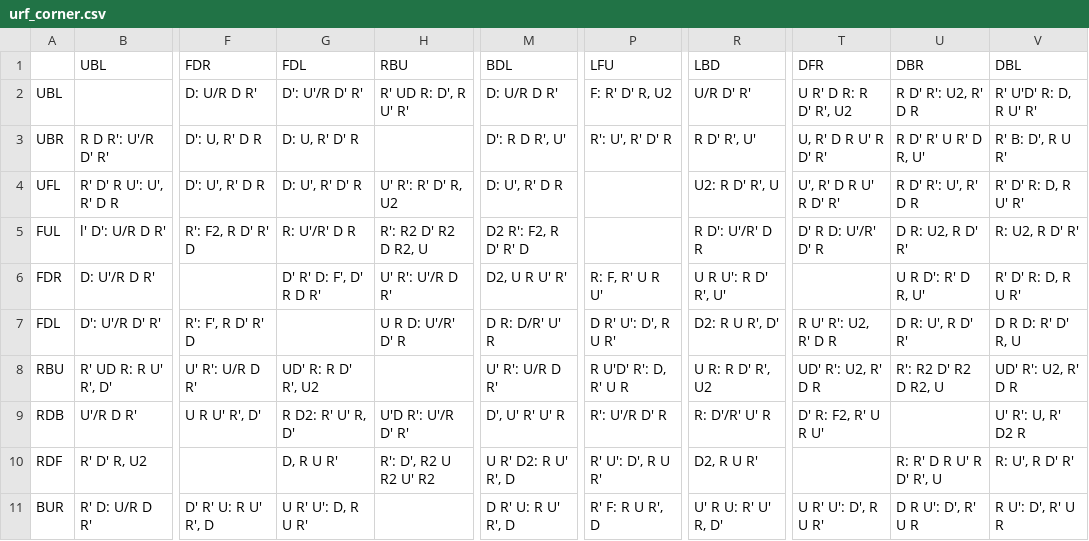
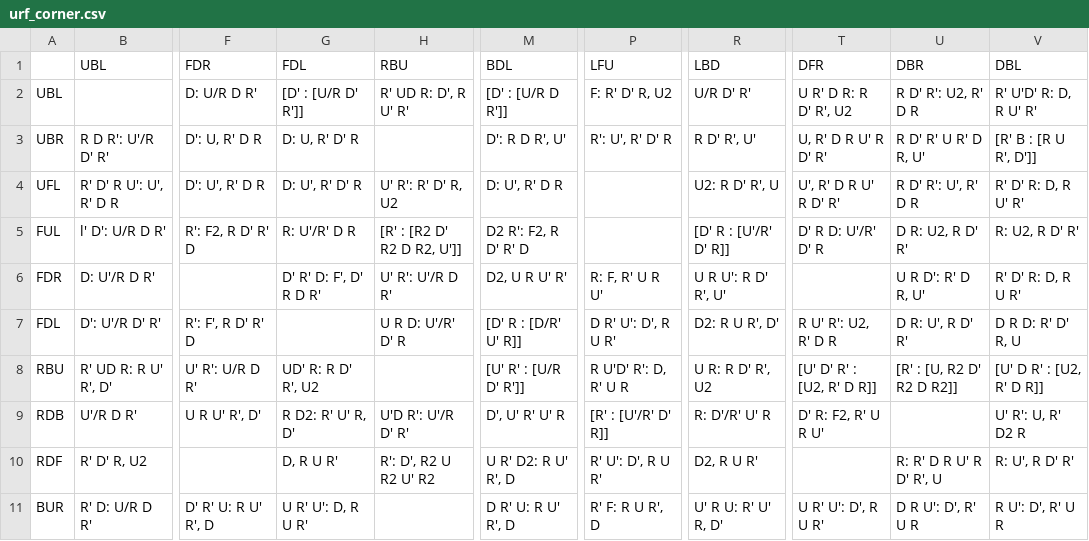
Before and after one commit to Lykos/cube_trainer, a CSV file: data/commutators/urf_corner.csv, drawn as a sheet; only a part is shown, gaps mark what is left out; the diff covers the shown part only; the diff names each change by its address in the sheet, - before the commit and + after, or states it on an @@ line.

```diff
--- a/data/commutators/urf_corner.csv
+++ b/data/commutators/urf_corner.csv
-G2 (FDL): D': U'/R D' R'
+G2 (FDL): [D' : [U/R D' R']]
-M2 (BDL): D: U/R D R'
+M2 (BDL): [D' : [U/R D R']]
-V3 (DBL): R' B: D', R U R'
+V3 (DBL): [R' B : [R U R', D']]
-H5 (RBU): R': R2 D' R2 D R2, U
+H5 (RBU): [R' : [R2 D' R2 D R2, U']]
-R5 (LBD): R D': U'/R' D R
+R5 (LBD): [D' R : [U'/R' D' R]]
-M7 (BDL): D R: D/R' U' R
+M7 (BDL): [D' R : [D/R' U' R]]
-M8 (BDL): U' R': U/R D R'
+M8 (BDL): [U' R' : [U/R D' R']]
-T8 (DFR): UD' R': U2, R' D R
+T8 (DFR): [U' D' R' : [U2, R' D R]]
-U8 (DBR): R': R2 D' R2 D R2, U
+U8 (DBR): [R' : [U, R2 D' R2 D R2]]
-V8 (DBL): UD' R': U2, R' D R
+V8 (DBL): [U' D R' : [U2, R' D R]]
-P9 (LFU): R': U'/R D' R
+P9 (LFU): [R' : [U'/R' D' R]]
```
Also changed, not shown: 23 edited cells elsewhere in this file, data/commutators/df_edge.csv, data/commutators/ub_edge.csv, 12 other files.
